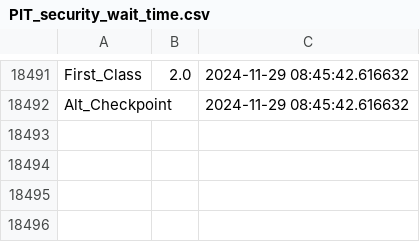
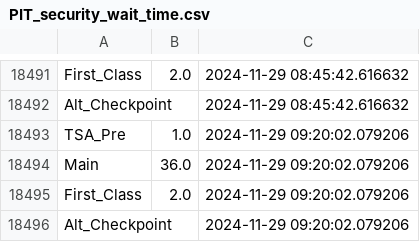
Before and after one commit to vasdumrong765/PIT_waittime_analysis, a CSV file: PIT_security_wait_time.csv, drawn as a sheet; only a part is shown, gaps mark what is left out.

```diff
--- a/PIT_security_wait_time.csv
+++ b/PIT_security_wait_time.csv
@@ -18492 +18492,5 @@ First_Class,2.0,2024-11-29 08:45:42.616632
 Alt_Checkpoint,,2024-11-29 08:45:42.616632
+TSA_Pre,1.0,2024-11-29 09:20:02.079206
+Main,36.0,2024-11-29 09:20:02.079206
+First_Class,2.0,2024-11-29 09:20:02.079206
+Alt_Checkpoint,,2024-11-29 09:20:02.079206
```
Also changed, not shown: 1 other file.
